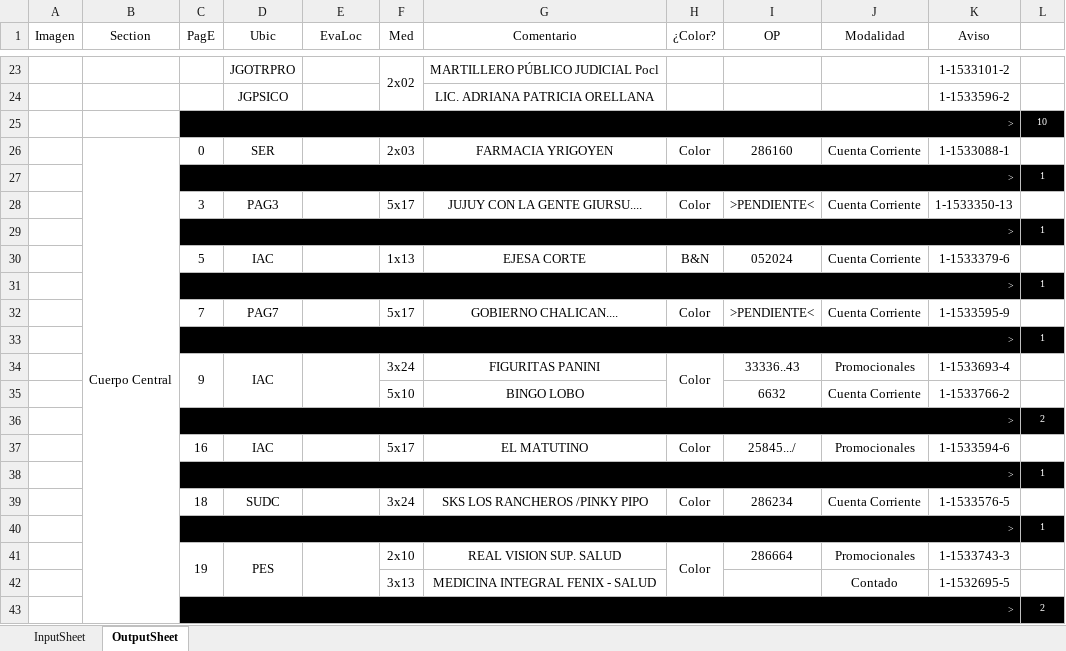
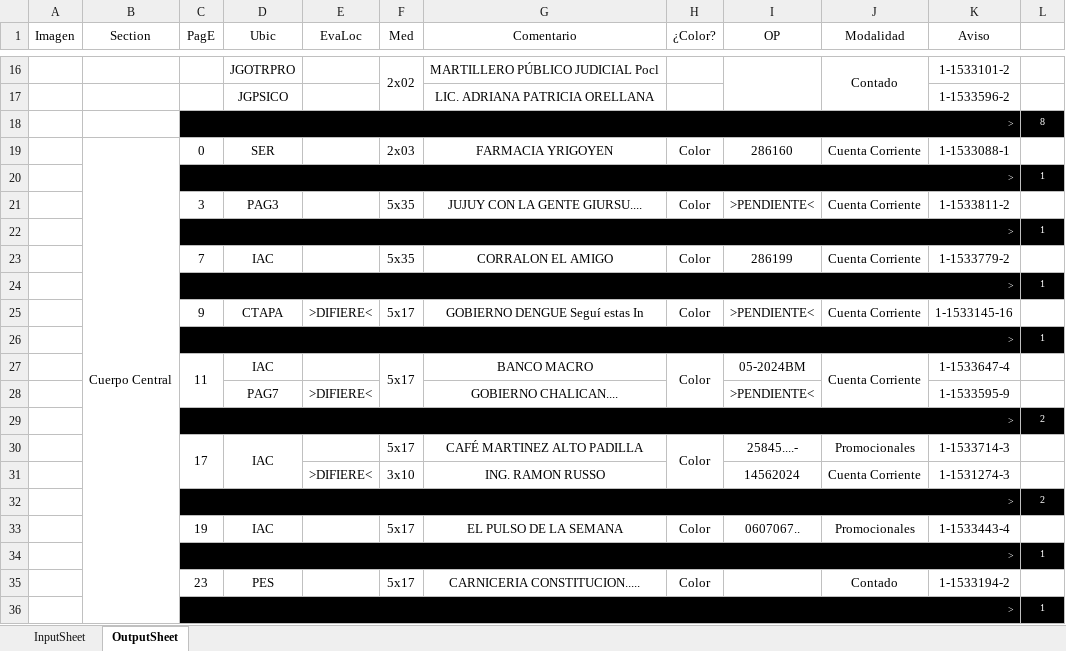
Before and after one commit to zherar7ordoya/Excel, an Excel workbook: ConciliarCarga.xlsm, sheet OutputSheet, drawn as a sheet; only a part is shown, gaps mark what is left out; values as stored, in another font and other column widths than the file's, no borders; conditional formats not drawn; removed rows and columns are numbered as before the commit, all else as after; the diff covers the shown part only; the diff names each change by its address in the sheet, - before the commit and + after, or states it on an @@ line.

```diff
--- a/ConciliarCarga.xlsm (sheet OutputSheet)
+++ b/ConciliarCarga.xlsm (sheet OutputSheet)
+I16:I17 merged
-J16 (Modalidad): (empty)
+J16 (Modalidad): Contado
+J16:J17 merged
-L18 (∆): 10
+L18 (∆): 8
-F21 (Med): 5x17
+F21 (Med): 5x35
-K21 (Aviso): 1-1533350-13
+K21 (Aviso): 1-1533811-2
-row 30:  |  | 5 | IAC |  | 1x13 | EJESA CORTE | B&N | 052024 | Cuenta Corriente | 1-1533379-6 | 1
+row 23:  |  | 7 | IAC |  | 5x35 | CORRALON EL AMIGO | Color | 286199 | Cuenta Corriente | 1-1533779-2 | 1
-C25 (PagE): 7
+C25 (PagE): 9
-D25 (Ubic): PAG7
+D25 (Ubic): CTAPA
-E25 (EvaLoc): (empty)
+E25 (EvaLoc): >DIFIERE<
-G25 (Comentario): GOBIERNO CHALICAN....
+G25 (Comentario): GOBIERNO DENGUE Seguí estas In
-K25 (Aviso): 1-1533595-9
+K25 (Aviso): 1-1533145-16
-row 34:  |  | 9 | IAC |  | 3x24 | FIGURITAS PANINI | Color | 33336..43 | Promocionales | 1-1533693-4 | 1
-row 35:  |  |  |  |  | 5x10 | BINGO LOBO |  | 6632 | Cuenta Corriente | 1-1533766-2 | 1
+row 27:  |  | 11 | IAC |  | 5x17 | BANCO MACRO | Color | 05-2024BM | Cuenta Corriente | 1-1533647-4 | 1
+row 28:  |  |  | PAG7 | >DIFIERE< |  | GOBIERNO CHALICAN.... |  | >PENDIENTE< |  | 1-1533595-9 | 1
-C30 (PagE): 16
+C30 (PagE): 17
+C30:C31 merged
+D30:D31 merged
-G30 (Comentario): EL MATUTINO
+G30 (Comentario): CAFÉ MARTINEZ ALTO PADILLA
+H30:H31 merged
-I30 (OP): 25845.../
+I30 (OP): 25845....-
-K30 (Aviso): 1-1533594-6
+K30 (Aviso): 1-1533714-3
+row 31:  |  |  |  | >DIFIERE< | 3x10 | ING. RAMON RUSSO |  | 14562024 | Cuenta Corriente | 1-1531274-3 | 1
@@ row 10 moved to row 32: > @@
+row 33:  |  | 19 | IAC |  | 5x17 | EL PULSO DE LA SEMANA | Color | 0607067.. | Promocionales | 1-1533443-4 | 1
-row 39:  |  | 18 | SUDC |  | 3x24 | SKS LOS RANCHEROS /PINKY PIPO | Color | 286234 | Cuenta Corriente | 1-1533576-5 | 1
+row 35:  |  | 23 | PES |  | 5x17 | CARNICERIA CONSTITUCION..... | Color |  | Contado | 1-1533194-2 | 1
-row 41:  |  | 19 | PES |  | 2x10 | REAL VISION SUP. SALUD | Color | 286664 | Promocionales | 1-1533743-3 | 1
-row 42:  |  |  |  |  | 3x13 | MEDICINA INTEGRAL FENIX - SALUD |  |  | Contado | 1-1532695-5 | 1
-row 43:  |  | > |  |  |  |  |  |  |  |  | 2
```
Also changed, not shown: 19 added rows, 14 removed rows, 1 moved row, 12 edited cells and merged cells elsewhere in this sheet, hidden cells, 1 other file.
